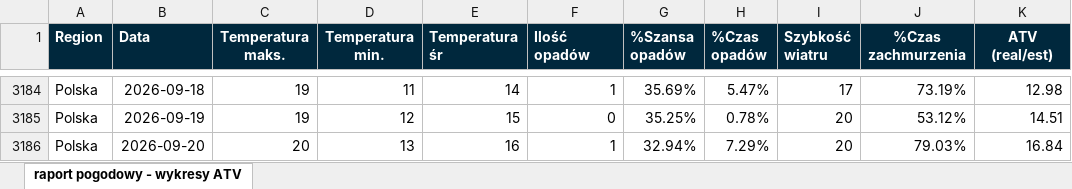
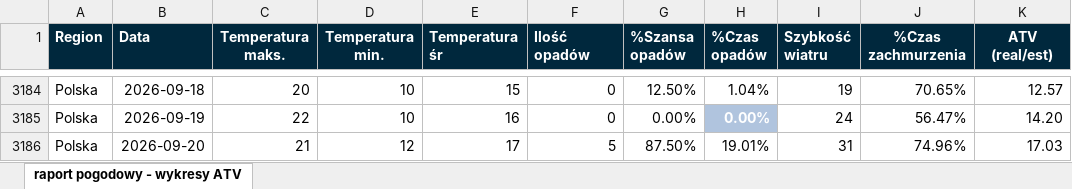
Before and after one commit to rafdasz/ATV---prognoza-godzinowa-model-XGBoost-, an Excel workbook: raport pogodowy - wykresy ATV.xlsx, sheet raport pogodowy - wykresy ATV, drawn as a sheet; only a part is shown, gaps mark what is left out; values as stored, in another font and other column widths than the file's, no borders; the diff covers the shown part only; the diff names each change by its address in the sheet, - before the commit and + after, or states it on an @@ line.

```diff
--- a/raport pogodowy - wykresy ATV.xlsx (sheet raport pogodowy - wykresy ATV)
+++ b/raport pogodowy - wykresy ATV.xlsx (sheet raport pogodowy - wykresy ATV)
-C3184 (Temperatura maks.): 19
+C3184 (Temperatura maks.): 20
-D3184 (Temperatura min.): 11
+D3184 (Temperatura min.): 10
-E3184 (Temperatura śr): 14
+E3184 (Temperatura śr): 15
-F3184 (Ilość opadów): 1
+F3184 (Ilość opadów): 0
-G3184 (%Szansa opadów): 35.69%
+G3184 (%Szansa opadów): 12.50%
-H3184 (%Czas opadów): 5.47%
+H3184 (%Czas opadów): 1.04%
-I3184 (Szybkość wiatru): 17
+I3184 (Szybkość wiatru): 19
-J3184 (%Czas zachmurzenia): 73.19%
+J3184 (%Czas zachmurzenia): 70.65%
-K3184 (ATV (real/est)): 12.98
+K3184 (ATV (real/est)): 12.57
-C3185 (Temperatura maks.): 19
+C3185 (Temperatura maks.): 22
-D3185 (Temperatura min.): 12
+D3185 (Temperatura min.): 10
-E3185 (Temperatura śr): 15
+E3185 (Temperatura śr): 16
-G3185 (%Szansa opadów): 35.25%
+G3185 (%Szansa opadów): 0.00%
-H3185 (%Czas opadów): 0.78%
+H3185 (%Czas opadów): 0.00%
@@ H3185 fill: none → #B0C4DE, bold: off → on, text colour: black → #FFFFFF @@
-I3185 (Szybkość wiatru): 20
+I3185 (Szybkość wiatru): 24
-J3185 (%Czas zachmurzenia): 53.12%
+J3185 (%Czas zachmurzenia): 56.47%
-K3185 (ATV (real/est)): 14.51
+K3185 (ATV (real/est)): 14.20
-C3186 (Temperatura maks.): 20
+C3186 (Temperatura maks.): 21
-D3186 (Temperatura min.): 13
+D3186 (Temperatura min.): 12
-E3186 (Temperatura śr): 16
+E3186 (Temperatura śr): 17
-F3186 (Ilość opadów): 1
+F3186 (Ilość opadów): 5
-G3186 (%Szansa opadów): 32.94%
+G3186 (%Szansa opadów): 87.50%
-H3186 (%Czas opadów): 7.29%
+H3186 (%Czas opadów): 19.01%
-I3186 (Szybkość wiatru): 20
+I3186 (Szybkość wiatru): 31
-J3186 (%Czas zachmurzenia): 79.03%
+J3186 (%Czas zachmurzenia): 74.96%
-K3186 (ATV (real/est)): 16.84
+K3186 (ATV (real/est)): 17.03
```
Also changed, not shown: 28 added rows, 93 edited cells and cell formats elsewhere in this sheet, Archiwum/ATV_prognoza_2026_10.xlsx, 15 other files.
